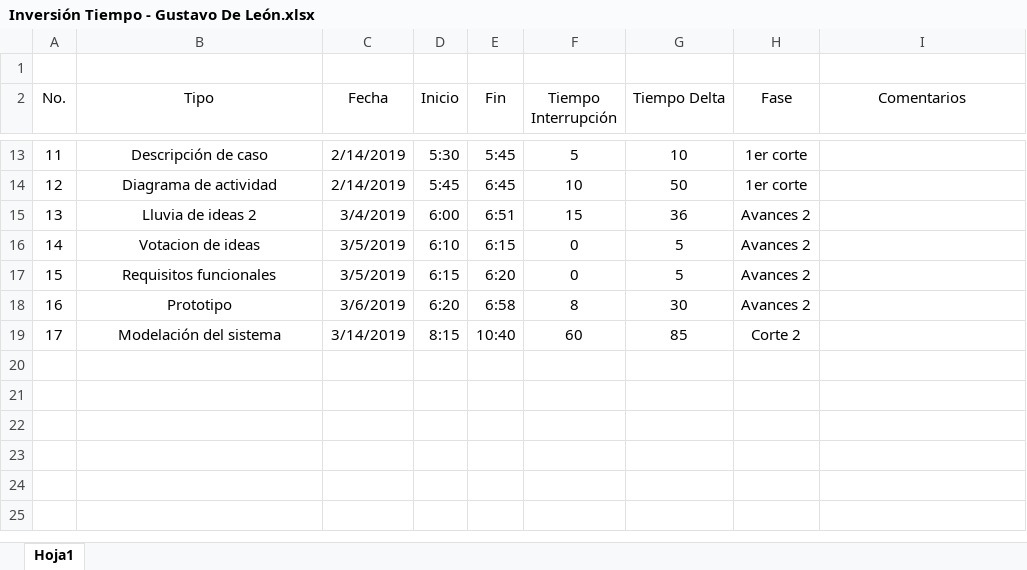
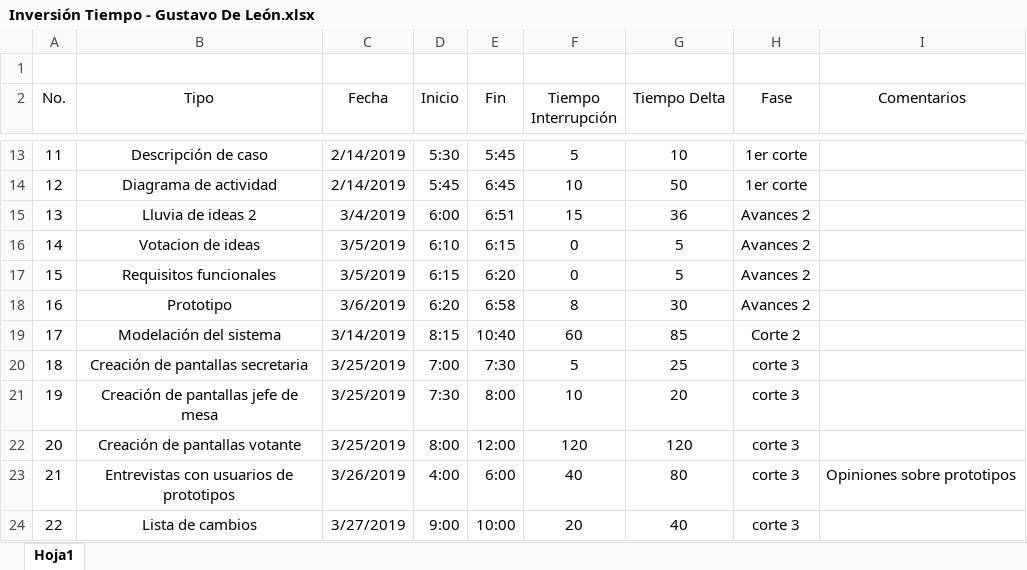
Before and after one commit to tej17584/ProyectoIngenier-aSoftware, an Excel workbook: Inversiones de Tiempo/Inversión Tiempo - Gustavo De León.xlsx, sheet Hoja1, drawn as a sheet; only a part is shown, gaps mark what is left out; values as stored, in another font and other column widths than the file's, no borders; the diff names each change by its address in the sheet, - before the commit and + after, or states it on an @@ line.

Commit message:
Corte 3

```diff
--- a/Inversiones de Tiempo/Inversión Tiempo - Gustavo De León.xlsx (sheet Hoja1)
+++ b/Inversiones de Tiempo/Inversión Tiempo - Gustavo De León.xlsx (sheet Hoja1)
+row 20: 18 | Creación de pantallas secretaria | 3/25/2019 | 7:00 | 7:30 | 5 | 25 | corte 3
+row 21: 19 | Creación de pantallas jefe de mesa | 3/25/2019 | 7:30 | 8:00 | 10 | 20 | corte 3
+row 22: 20 | Creación de pantallas votante | 3/25/2019 | 8:00 | 12:00 | 120 | 120 | corte 3
+row 23: 21 | Entrevistas con usuarios de prototipos | 3/26/2019 | 4:00 | 6:00 | 40 | 80 | corte 3 | Opiniones sobre prototipos
+row 24: 22 | Lista de cambios | 3/27/2019 | 9:00 | 10:00 | 20 | 40 | corte 3
```
